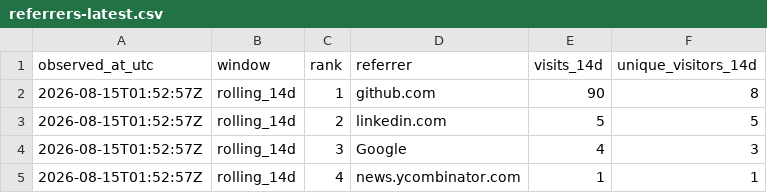
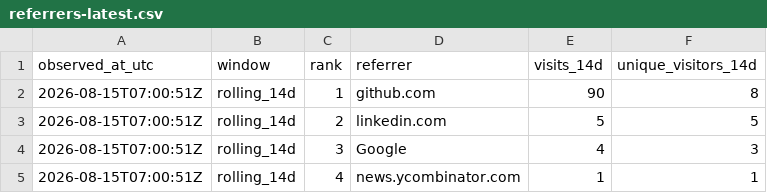
Before and after one commit to cloudcell/om-core, a CSV file: stats/referrers-latest.csv, drawn as a sheet.

```diff
--- a/stats/referrers-latest.csv
+++ b/stats/referrers-latest.csv
@@ -1,5 +1,5 @@
 observed_at_utc,window,rank,referrer,visits_14d,unique_visitors_14d
-2026-08-15T01:52:57Z,rolling_14d,1,github.com,90,8
-2026-08-15T01:52:57Z,rolling_14d,2,linkedin.com,5,5
-2026-08-15T01:52:57Z,rolling_14d,3,Google,4,3
-2026-08-15T01:52:57Z,rolling_14d,4,news.ycombinator.com,1,1
+2026-08-15T07:00:51Z,rolling_14d,1,github.com,90,8
+2026-08-15T07:00:51Z,rolling_14d,2,linkedin.com,5,5
+2026-08-15T07:00:51Z,rolling_14d,3,Google,4,3
+2026-08-15T07:00:51Z,rolling_14d,4,news.ycombinator.com,1,1
```
Also changed, not shown: stats/referrers-ever.csv, stats/referrers-windows.csv, 3 other files.
